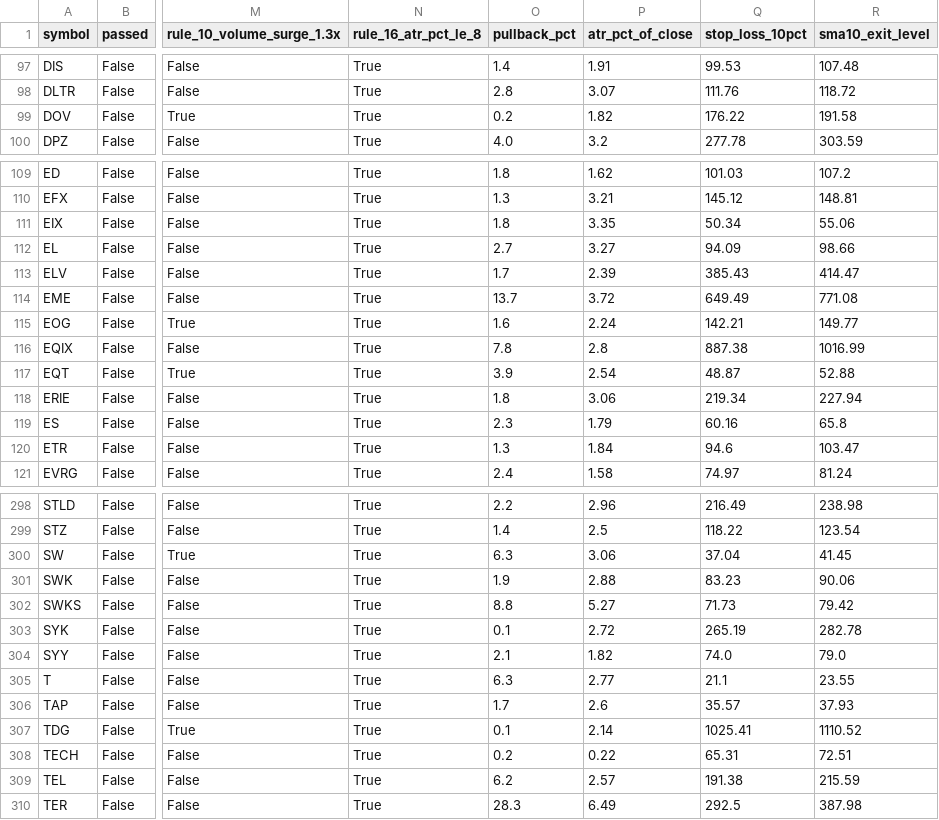
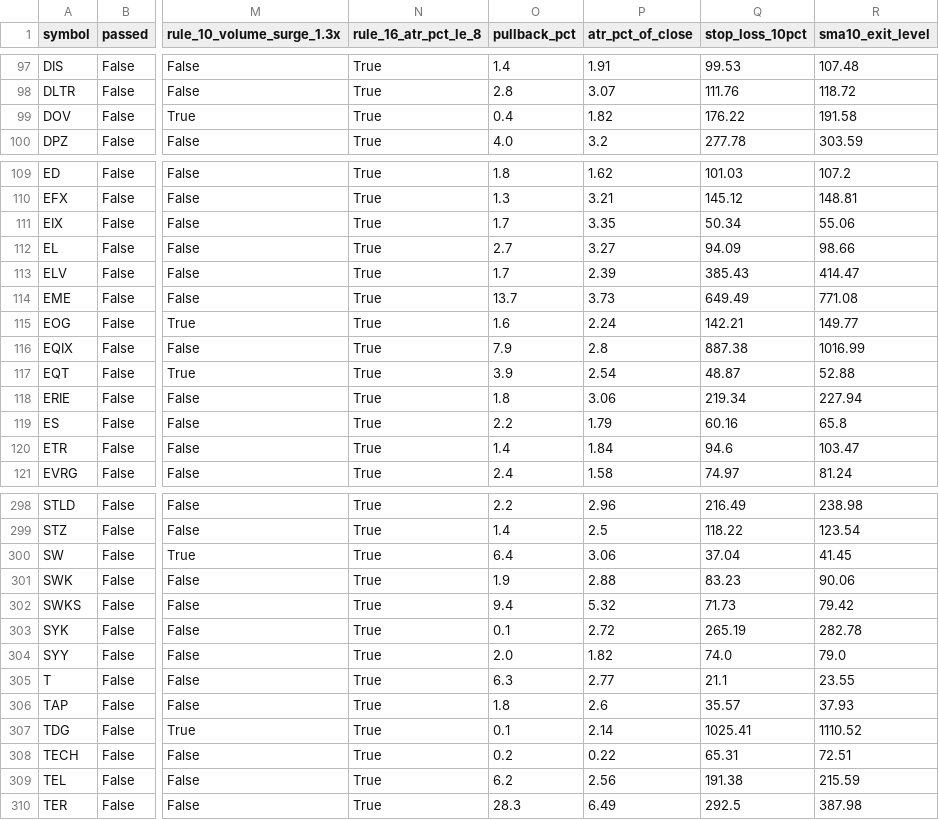
Before and after one commit to aginpappy/USSCREEN, a CSV file: screener_results.csv, drawn as a sheet; only a part is shown, gaps mark what is left out; the diff covers the shown part only; the diff names each change by its address in the sheet, - before the commit and + after, or states it on an @@ line.

```diff
--- a/screener_results.csv
+++ b/screener_results.csv
-O99 (pullback_pct): 0.2
+O99 (pullback_pct): 0.4
-O111 (pullback_pct): 1.8
+O111 (pullback_pct): 1.7
-P114 (atr_pct_of_close): 3.72
+P114 (atr_pct_of_close): 3.73
-O116 (pullback_pct): 7.8
+O116 (pullback_pct): 7.9
-O119 (pullback_pct): 2.3
+O119 (pullback_pct): 2.2
-O120 (pullback_pct): 1.3
+O120 (pullback_pct): 1.4
-O300 (pullback_pct): 6.3
+O300 (pullback_pct): 6.4
-O302 (pullback_pct): 8.8
+O302 (pullback_pct): 9.4
-P302 (atr_pct_of_close): 5.27
+P302 (atr_pct_of_close): 5.32
-O304 (pullback_pct): 2.1
+O304 (pullback_pct): 2.0
-O306 (pullback_pct): 1.7
+O306 (pullback_pct): 1.8
-P309 (atr_pct_of_close): 2.57
+P309 (atr_pct_of_close): 2.56
```
Also changed, not shown: 70 edited cells elsewhere in this file, 1 other file.
